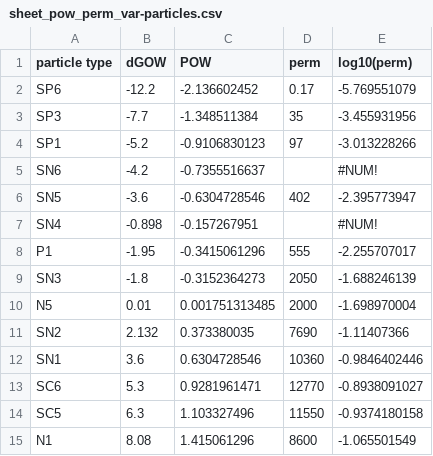
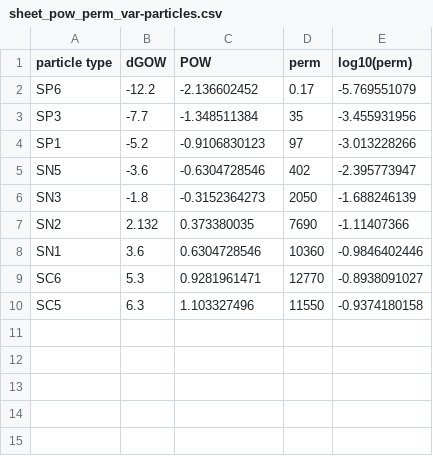
Before and after one commit to jmelcr/permeability, a CSV file: martini3/cholesterol00p_PC_variousTails_sims/saturation_DPPC-POPC_titration/perm_particle_EOLS/dopc-unsat_0-169_d_100/sheet_pow_perm_var-particles.csv, drawn as a sheet.

Commit message:
removed particles from the csv table with Perm-POW values. Now includes only small particles with actual values

```diff
--- a/martini3/cholesterol00p_PC_variousTails_sims/saturation_DPPC-POPC_titration/perm_particle_EOLS/dopc-unsat_0-169_d_100/sheet_pow_perm_var-particles.csv
+++ b/martini3/cholesterol00p_PC_variousTails_sims/saturation_DPPC-POPC_titration/perm_particle_EOLS/dopc-unsat_0-169_d_100/sheet_pow_perm_var-particles.csv
@@ -4,8 +4,4 @@ SP3,-7.7,-1.348511384,35,-3.455931956
 SP1,-5.2,-0.9106830123,97,-3.013228266
-SN6,-4.2,-0.7355516637,,#NUM!
 SN5,-3.6,-0.6304728546,402,-2.395773947
-SN4,-0.898,-0.157267951,,#NUM!
-P1,-1.95,-0.3415061296,555,-2.255707017
 SN3,-1.8,-0.3152364273,2050,-1.688246139
-N5,0.01,0.001751313485,2000,-1.698970004
 SN2,2.132,0.373380035,7690,-1.11407366
@@ -14,2 +10 @@ SC6,5.3,0.9281961471,12770,-0.8938091027
 SC5,6.3,1.103327496,11550,-0.9374180158
-N1,8.08,1.415061296,8600,-1.065501549
```
